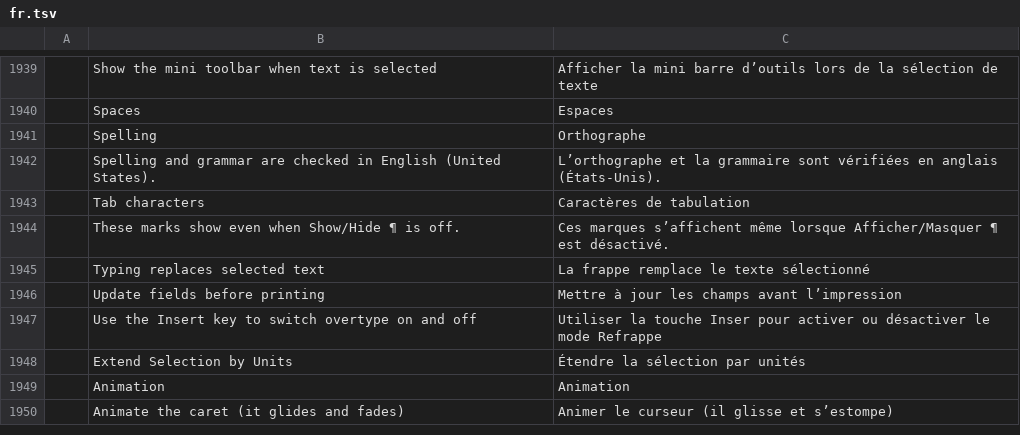
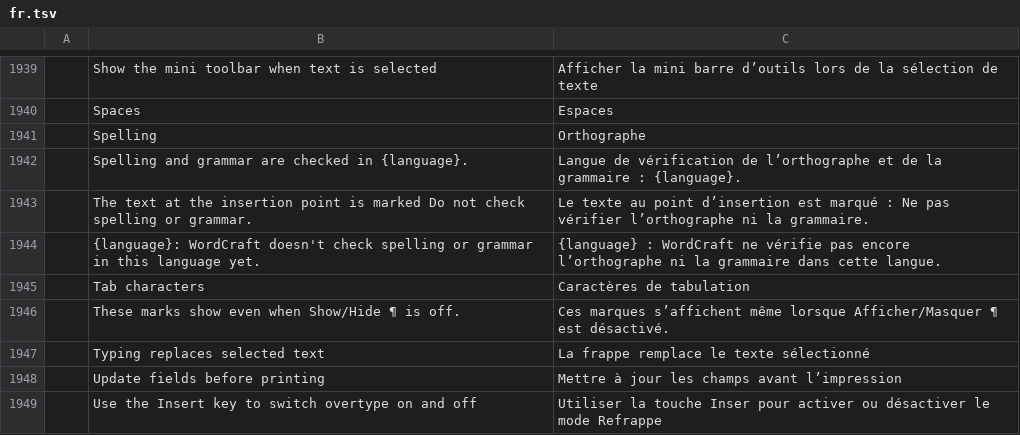
Before and after one commit to 0x-fork/wordcraft, a TSV file: crates/ui-egui/src/i18n/fr.tsv, drawn as a sheet; only a part is shown, gaps mark what is left out; the shorter side is filled out with more unchanged rows.

```diff
--- a/crates/ui-egui/src/i18n/fr.tsv
+++ b/crates/ui-egui/src/i18n/fr.tsv
@@ -1941,3 +1941,5 @@
 	Spelling	Orthographe
-	Spelling and grammar are checked in English (United States).	L’orthographe et la grammaire sont vérifiées en anglais (États-Unis).
+	Spelling and grammar are checked in {language}.	Langue de vérification de l’orthographe et de la grammaire : {language}.
+	The text at the insertion point is marked Do not check spelling or grammar.	Le texte au point d’insertion est marqué : Ne pas vérifier l’orthographe ni la grammaire.
+	{language}: WordCraft doesn't check spelling or grammar in this language yet.	{language} : WordCraft ne vérifie pas encore l’orthographe ni la grammaire dans cette langue.
 	Tab characters	Caractères de tabulation
```
Also changed, not shown: crates/ui-egui/src/i18n/bg.tsv, crates/ui-egui/src/i18n/hu.tsv, 30 other files.
